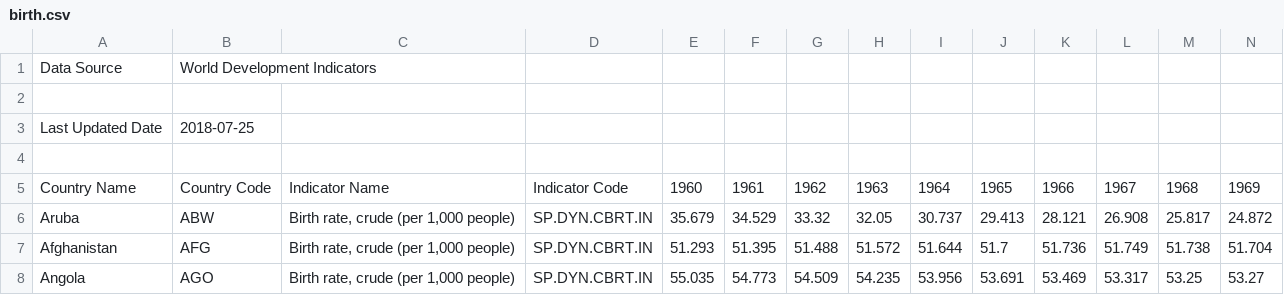
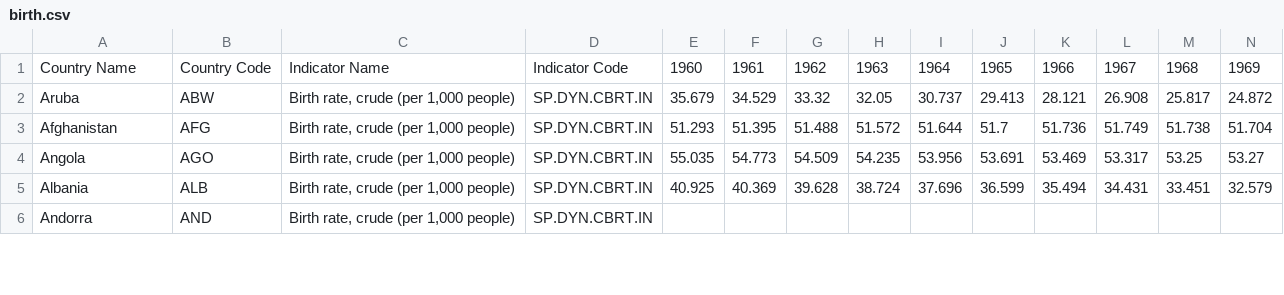
Before and after one commit to RawitSHIE/Worldpopulation, a CSV file: DATA Update/Birthrate/birth.csv, drawn as a sheet; only a part is shown; the shorter side is filled out with more unchanged rows; rows hold the shown columns only; the diff names each change by its address in the sheet, - before the commit and + after, or states it on an @@ line.

```diff
--- a/DATA Update/Birthrate/birth.csv
+++ b/DATA Update/Birthrate/birth.csv
-row 1: Data Source | World Development Indicators
-row 2: (empty)
-row 3: Last Updated Date | 2018-07-25
-row 4: (empty)
```
Also changed, not shown: DATA Update/Deathrate/death.csv, DATA Update/Female Age/extract/female 0-4.csv, 37 other files.
